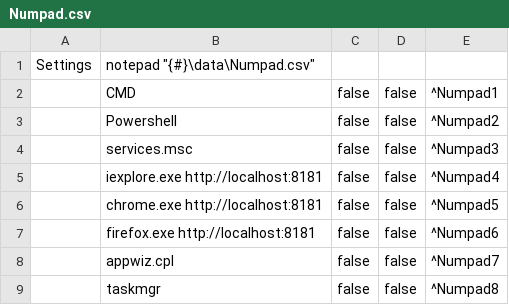
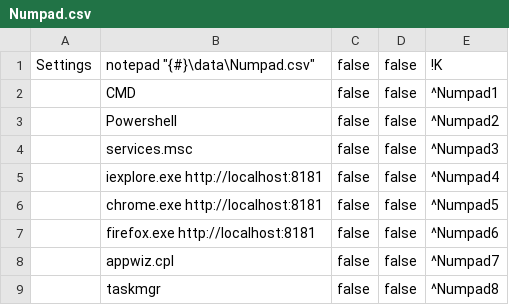
Before and after one commit to MiroslavMikus/AHK.StartProcess, a CSV file: StartProcess/data/Numpad.csv, drawn as a sheet.

```diff
--- a/StartProcess/data/Numpad.csv
+++ b/StartProcess/data/Numpad.csv
@@ -1,2 +1,2 @@
-Settings;notepad "{#}\data\Numpad.csv";
+Settings;notepad "{#}\data\Numpad.csv";false;false;!K
 ;CMD;false;false;^Numpad1
```
Also changed, not shown: StartProcess/data/PowerShell.csv, 1 other file.
